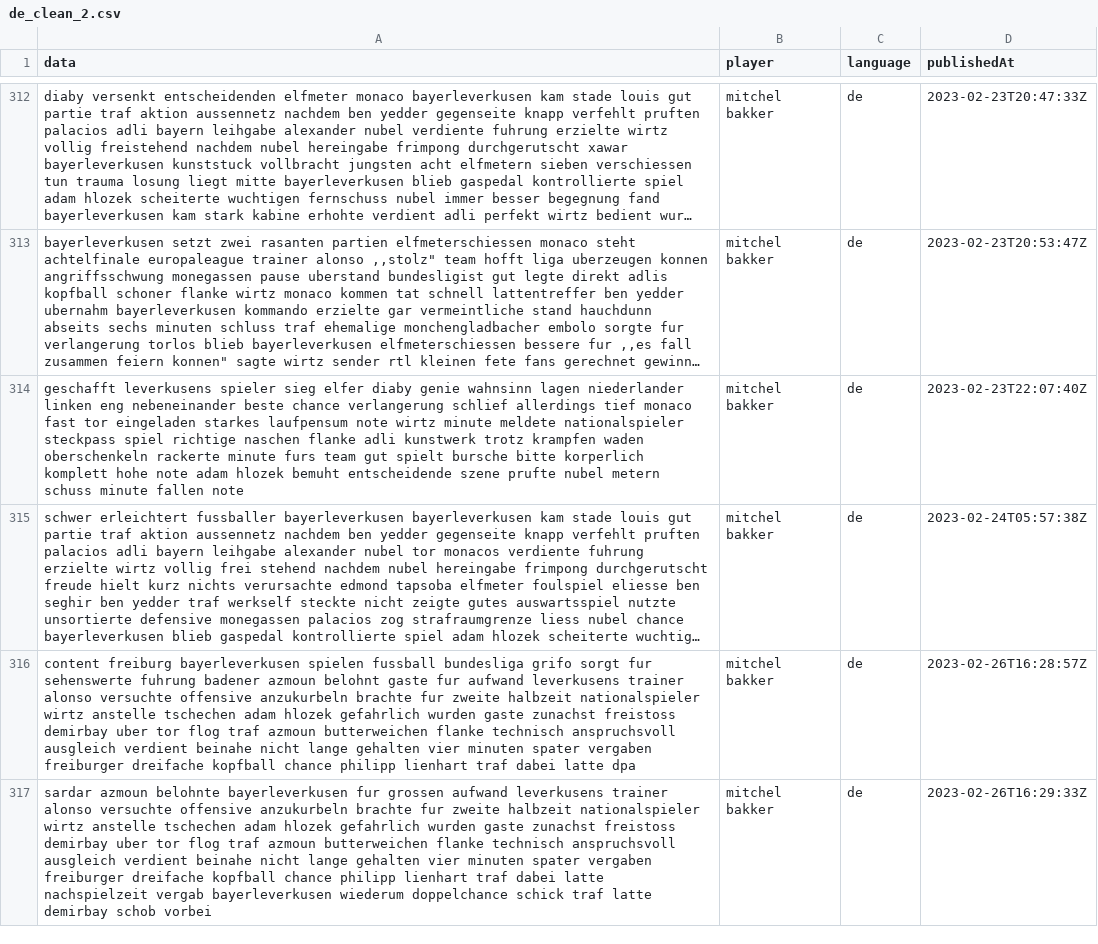
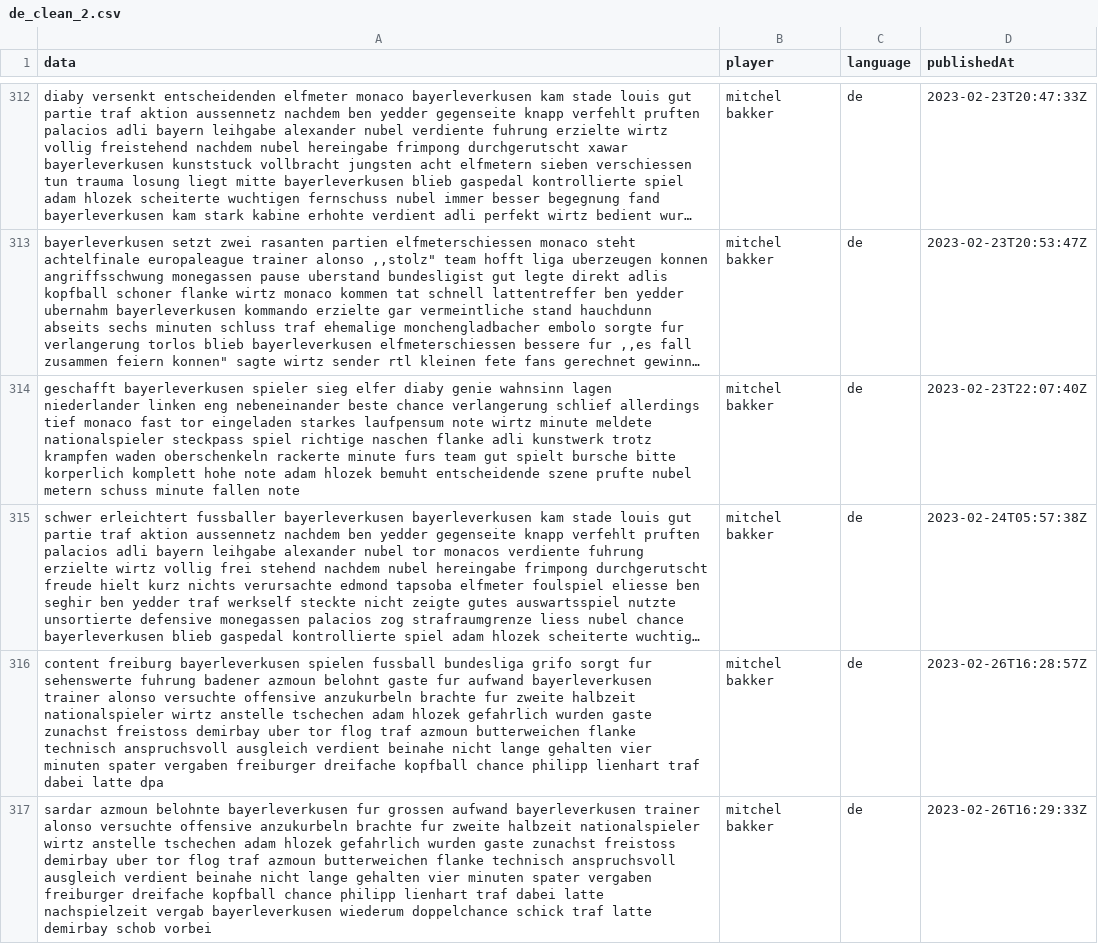
Before and after one commit to svisel22/SS23-BIPM-Analytics-Lab---Group-4-repository, a CSV file: Preprocessing/data_clean/de_clean_2.csv, drawn as a sheet; only a part is shown, gaps mark what is left out; long unchanged cells end in …; the diff covers the shown part only; the diff names each change by its address in the sheet, - before the commit and + after, or states it on an @@ line.

```diff
--- a/Preprocessing/data_clean/de_clean_2.csv
+++ b/Preprocessing/data_clean/de_clean_2.csv
-A314 (data): geschafft leverkusens spieler sieg…
+A314 (data): geschafft bayerleverkusen spieler sieg…
-A316 (data): …fur aufwand leverkusens trainer alonso…
+A316 (data): …fur aufwand bayerleverkusen trainer alonso…
-A317 (data): …grossen aufwand leverkusens trainer alonso…
+A317 (data): …grossen aufwand bayerleverkusen trainer alonso…
```
Also changed, not shown: 158 edited cells elsewhere in this file, 3 other files.
